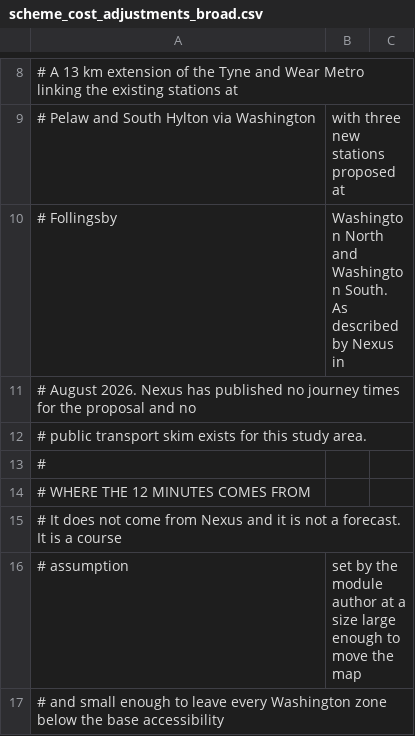
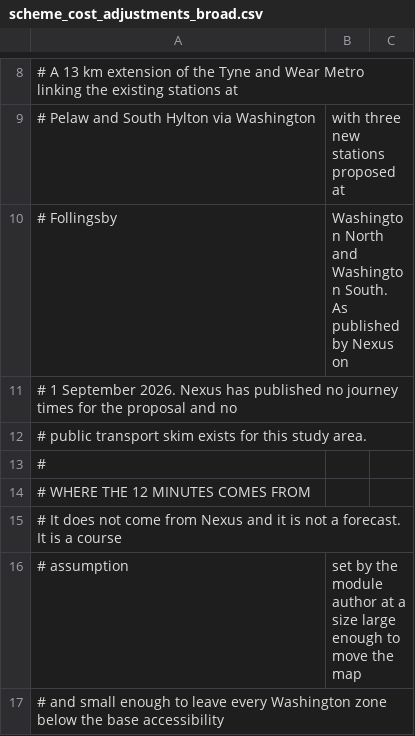
Before and after one commit to fdlopane/sduep-notebooks, a CSV file: content/scheme-scenario/data/scheme_cost_adjustments_broad.csv, drawn as a sheet; only a part is shown, gaps mark what is left out.

Commit message:
updated cost adjustments files in scheme-scenario folder

```diff
--- a/content/scheme-scenario/data/scheme_cost_adjustments_broad.csv
+++ b/content/scheme-scenario/data/scheme_cost_adjustments_broad.csv
@@ -9,4 +9,4 @@
 # Pelaw and South Hylton via Washington, with three new stations proposed at
-# Follingsby, Washington North and Washington South. As described by Nexus in
-# August 2026. Nexus has published no journey times for the proposal and no
+# Follingsby, Washington North and Washington South. As published by Nexus on
+# 1 September 2026. Nexus has published no journey times for the proposal and no
 # public transport skim exists for this study area.
```
